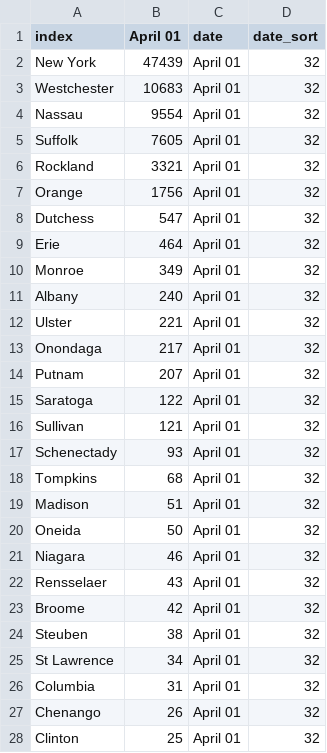
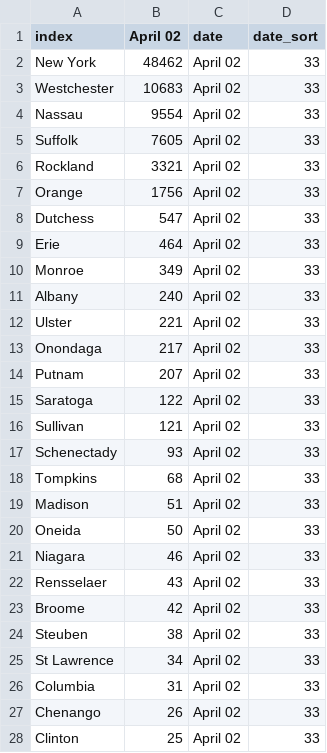
Before and after one commit to LilySu/Covid-19nyc, a CSV file: df_ny/county_table_today.csv, drawn as a sheet; only a part is shown; the diff covers the shown part only.

```diff
--- a/df_ny/county_table_today.csv
+++ b/df_ny/county_table_today.csv
@@ -1,28 +1,28 @@
-index,April 01,date,date_sort
-New York,47439,April 01,32
-Westchester,10683,April 01,32
-Nassau,9554,April 01,32
-Suffolk,7605,April 01,32
-Rockland,3321,April 01,32
-Orange,1756,April 01,32
-Dutchess,547,April 01,32
-Erie,464,April 01,32
-Monroe,349,April 01,32
-Albany,240,April 01,32
-Ulster,221,April 01,32
-Onondaga,217,April 01,32
-Putnam,207,April 01,32
-Saratoga,122,April 01,32
-Sullivan,121,April 01,32
-Schenectady,93,April 01,32
-Tompkins,68,April 01,32
-Madison,51,April 01,32
-Oneida,50,April 01,32
-Niagara,46,April 01,32
-Rensselaer,43,April 01,32
-Broome,42,April 01,32
-Steuben,38,April 01,32
-St Lawrence,34,April 01,32
-Columbia,31,April 01,32
-Chenango,26,April 01,32
-Clinton,25,April 01,32
+index,April 02,date,date_sort
+New York,48462,April 02,33
+Westchester,10683,April 02,33
+Nassau,9554,April 02,33
+Suffolk,7605,April 02,33
+Rockland,3321,April 02,33
+Orange,1756,April 02,33
+Dutchess,547,April 02,33
+Erie,464,April 02,33
+Monroe,349,April 02,33
+Albany,240,April 02,33
+Ulster,221,April 02,33
+Onondaga,217,April 02,33
+Putnam,207,April 02,33
+Saratoga,122,April 02,33
+Sullivan,121,April 02,33
+Schenectady,93,April 02,33
+Tompkins,68,April 02,33
+Madison,51,April 02,33
+Oneida,50,April 02,33
+Niagara,46,April 02,33
+Rensselaer,43,April 02,33
+Broome,42,April 02,33
+Steuben,38,April 02,33
+St Lawrence,34,April 02,33
+Columbia,31,April 02,33
+Chenango,26,April 02,33
+Clinton,25,April 02,33
```
Also changed, not shown: 60 edited cells elsewhere in this file, df_ny/percentage_change_County.csv, df_nyc/daily_num_cases_nyc.csv, 3 other files.
